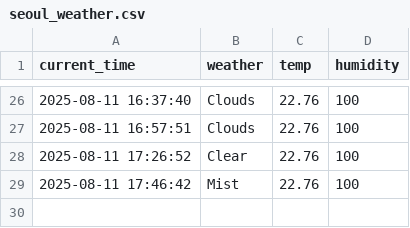
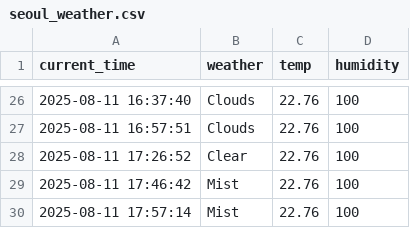
Before and after one commit to seokkyeong0/Python, a CSV file: seoul_weather.csv, drawn as a sheet; only a part is shown, gaps mark what is left out; the diff names each change by its address in the sheet, - before the commit and + after, or states it on an @@ line.

```diff
--- a/seoul_weather.csv
+++ b/seoul_weather.csv
+row 30: 2025-08-11 17:57:14 | Mist | 22.76 | 100
```
